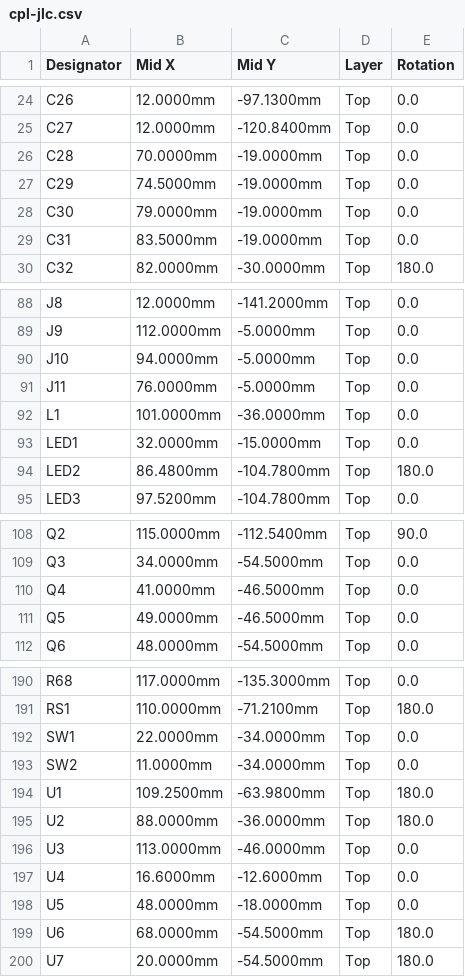
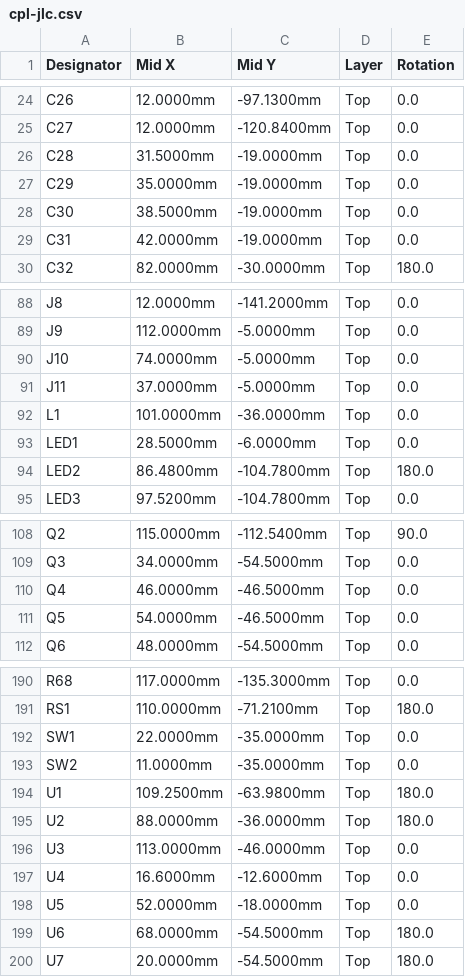
Before and after one commit to syncmeta/PendingHome, a CSV file: cct-driver/hardware/cpl-jlc.csv, drawn as a sheet; only a part is shown, gaps mark what is left out; the diff covers the shown part only.

```diff
--- a/cct-driver/hardware/cpl-jlc.csv
+++ b/cct-driver/hardware/cpl-jlc.csv
@@ -25,6 +25,6 @@ C26,12.0000mm,-97.1300mm,Top,0.0
 C27,12.0000mm,-120.8400mm,Top,0.0
-C28,70.0000mm,-19.0000mm,Top,0.0
-C29,74.5000mm,-19.0000mm,Top,0.0
-C30,79.0000mm,-19.0000mm,Top,0.0
-C31,83.5000mm,-19.0000mm,Top,0.0
+C28,31.5000mm,-19.0000mm,Top,0.0
+C29,35.0000mm,-19.0000mm,Top,0.0
+C30,38.5000mm,-19.0000mm,Top,0.0
+C31,42.0000mm,-19.0000mm,Top,0.0
 C32,82.0000mm,-30.0000mm,Top,180.0
@@ -89,6 +89,6 @@ J8,12.0000mm,-141.2000mm,Top,0.0
 J9,112.0000mm,-5.0000mm,Top,0.0
-J10,94.0000mm,-5.0000mm,Top,0.0
-J11,76.0000mm,-5.0000mm,Top,0.0
+J10,74.0000mm,-5.0000mm,Top,0.0
+J11,37.0000mm,-5.0000mm,Top,0.0
 L1,101.0000mm,-36.0000mm,Top,0.0
-LED1,32.0000mm,-15.0000mm,Top,0.0
+LED1,28.5000mm,-6.0000mm,Top,0.0
 LED2,86.4800mm,-104.7800mm,Top,180.0
@@ -109,4 +109,4 @@ Q2,115.0000mm,-112.5400mm,Top,90.0
 Q3,34.0000mm,-54.5000mm,Top,0.0
-Q4,41.0000mm,-46.5000mm,Top,0.0
-Q5,49.0000mm,-46.5000mm,Top,0.0
+Q4,46.0000mm,-46.5000mm,Top,0.0
+Q5,54.0000mm,-46.5000mm,Top,0.0
 Q6,48.0000mm,-54.5000mm,Top,0.0
@@ -191,4 +191,4 @@ R68,117.0000mm,-135.3000mm,Top,0.0
 RS1,110.0000mm,-71.2100mm,Top,180.0
-SW1,22.0000mm,-34.0000mm,Top,0.0
-SW2,11.0000mm,-34.0000mm,Top,0.0
+SW1,22.0000mm,-35.0000mm,Top,0.0
+SW2,11.0000mm,-35.0000mm,Top,0.0
 U1,109.2500mm,-63.9800mm,Top,180.0
@@ -197,3 +197,3 @@ U3,113.0000mm,-46.0000mm,Top,0.0
 U4,16.6000mm,-12.6000mm,Top,0.0
-U5,48.0000mm,-18.0000mm,Top,0.0
+U5,52.0000mm,-18.0000mm,Top,0.0
 U6,68.0000mm,-54.5000mm,Top,180.0
```
Also changed, not shown: 23 edited cells elsewhere in this file, cct-driver/hardware/pos-raw.csv, 18 other files.
